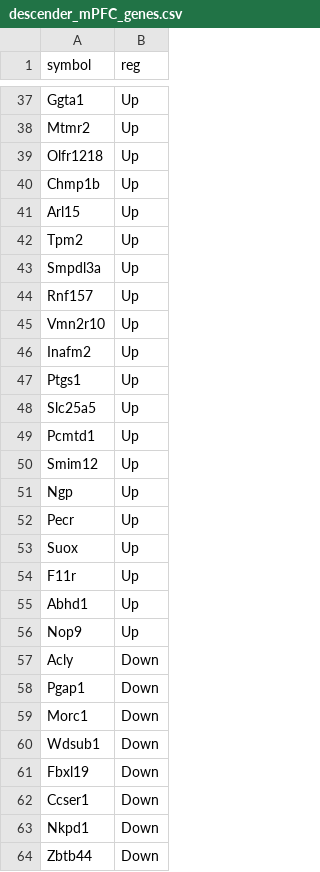
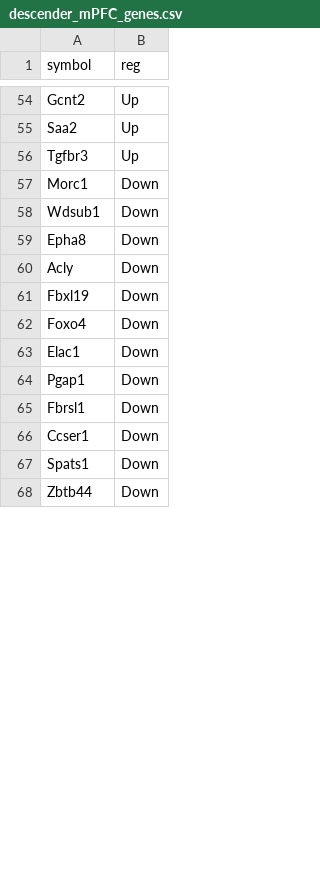
Before and after one commit to ty14/SocialTransition_Manuscript, a CSV file: brain/results/tables/descender_mPFC_genes.csv, drawn as a sheet; only a part is shown, gaps mark what is left out; the diff covers the shown part only.

```diff
--- a/brain/results/tables/descender_mPFC_genes.csv
+++ b/brain/results/tables/descender_mPFC_genes.csv
@@ -37,28 +54,15 @@
-"Ggta1","Up"
-"Mtmr2","Up"
-"Olfr1218","Up"
-"Chmp1b","Up"
-"Arl15","Up"
-"Tpm2","Up"
-"Smpdl3a","Up"
-"Rnf157","Up"
-"Vmn2r10","Up"
-"Inafm2","Up"
-"Ptgs1","Up"
-"Slc25a5","Up"
-"Pcmtd1","Up"
-"Smim12","Up"
-"Ngp","Up"
-"Pecr","Up"
-"Suox","Up"
-"F11r","Up"
-"Abhd1","Up"
-"Nop9","Up"
-"Acly","Down"
-"Pgap1","Down"
+"Gcnt2","Up"
+"Saa2","Up"
+"Tgfbr3","Up"
 "Morc1","Down"
 "Wdsub1","Down"
+"Epha8","Down"
+"Acly","Down"
 "Fbxl19","Down"
+"Foxo4","Down"
+"Elac1","Down"
+"Pgap1","Down"
+"Fbrsl1","Down"
 "Ccser1","Down"
-"Nkpd1","Down"
+"Spats1","Down"
 "Zbtb44","Down"
```
Also changed, not shown: 36 added rows, 20 removed rows, 23 moved rows and 15 edited cells elsewhere in this file, brain/results/tables/topBP_GOterms_DES_both.csv, 6 other files.
